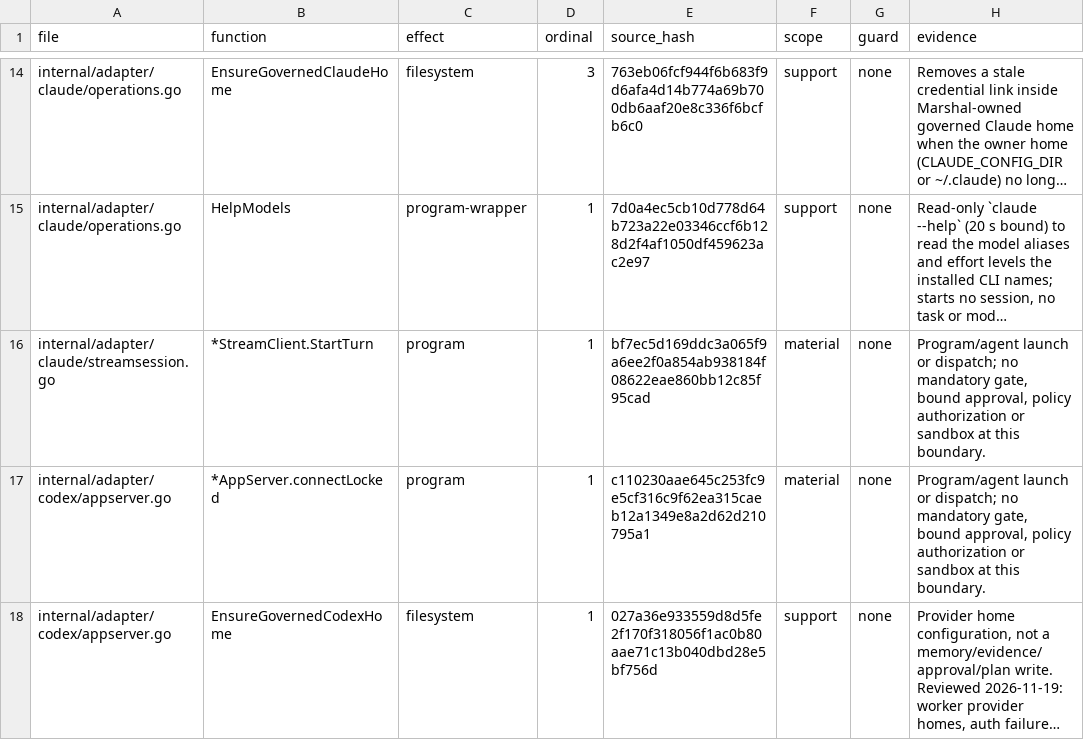
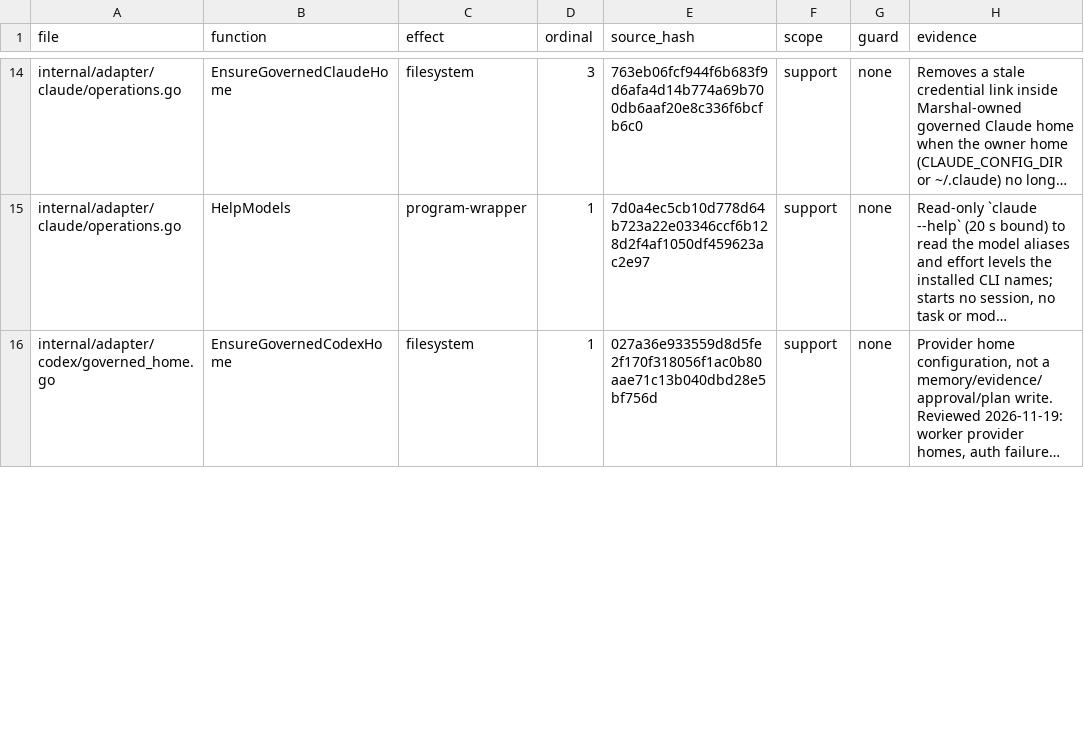
Before and after one commit to Zen1th53/marshal, a CSV file: tools/effect-inventory/sites.csv, drawn as a sheet; only a part is shown, gaps mark what is left out; long unchanged cells end in …; removed rows and columns are numbered as before the commit, all else as after; the diff covers the shown part only; the diff names each change by its address in the sheet, - before the commit and + after, or states it on an @@ line.

Commit message:
Remove the unreachable Claude stream / Codex app-server native-turn subsystem
Nothing has called executeProcess05ClaudeStream or
executeProcess05CodexAppServer since ce33597e (governed provider runs stay
inside the prepared isolation), so no live native turn can exist. Remove the
stream and app-server clients, the approval bridges, the live-turn maps,
the native approve/reject/cancel/resume paths and the engine methods only
they used, with their tests.

Kept: GovernedCodexHomeDir, EnsureGovernedCodexHome and
RequireAppServerConfigFree (moved to adapter/codex/governed_home.go), the
persisted TaskExecution.NativeTurn field, the engine's handling of it, and
the cannot-continue-a-native-turn refusals. A stored native-turn approval is
still refused as unavailable and stays pending.

The TUI Codex status line now reports the Codex home config boundary; the
MARSHAL_CODEX_APP_SERVER_ALLOW_HOST_CONFIG override, which only existed for
the app-server migration, is gone.

```diff
--- a/tools/effect-inventory/sites.csv
+++ b/tools/effect-inventory/sites.csv
-row 16: internal/adapter/claude/streamsession.go | *StreamClient.StartTurn | program | 1 | bf7ec5d169ddc3a065f9a6ee2f0a854ab938184f08622eae860bb12c85f95cad | material | none | Program/agent launch or dispatch; no mandatory gate, bound approval, policy authorization or sandbox at this boundary.
-row 17: internal/adapter/codex/appserver.go | *AppServer.connectLocked | program | 1 | c110230aae645c253fc9e5cf316c9f62ea315caeb12a1349e8a2d62d210795a1 | material | none | Program/agent launch or dispatch; no mandatory gate, bound approval, policy authorization or sandbox at this boundary.
-A16 (file): internal/adapter/codex/appserver.go
+A16 (file): internal/adapter/codex/governed_home.go
```
Also changed, not shown: 4 edited cells elsewhere in this file, 28 other files.
